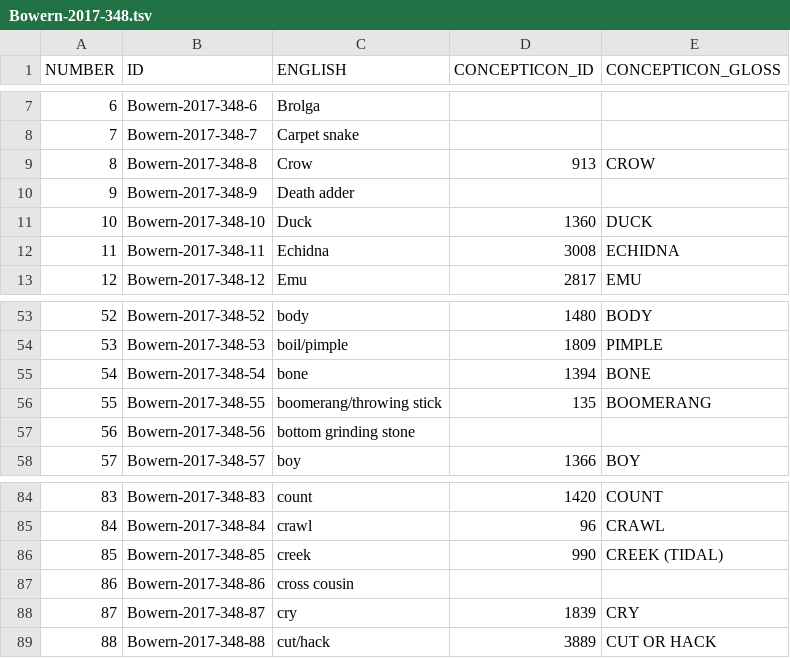
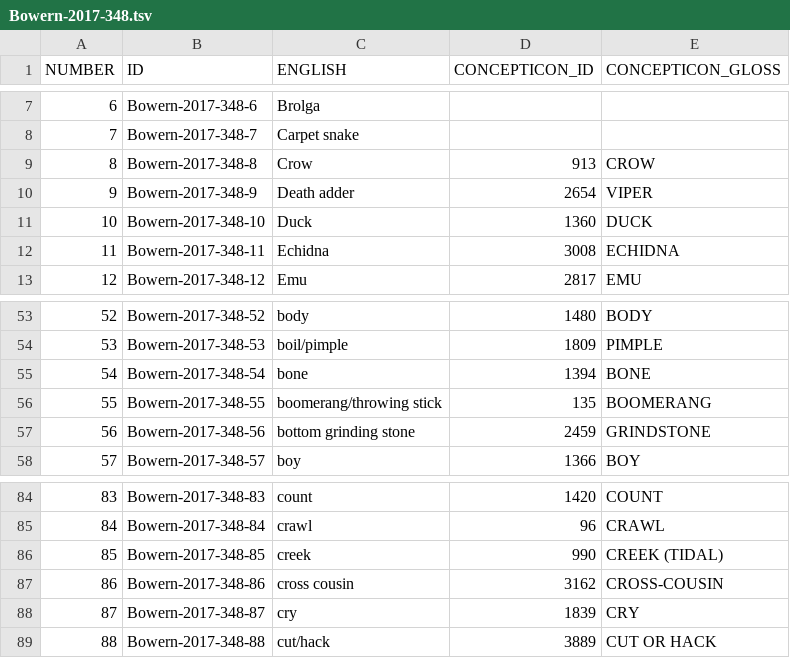
Before and after one commit to concepticon/concepticon-data, a TSV file: concepticondata/conceptlists/Bowern-2017-348.tsv, drawn as a sheet; only a part is shown, gaps mark what is left out.

Commit message:
Updated Bowern-2017-348

```diff
--- a/concepticondata/conceptlists/Bowern-2017-348.tsv
+++ b/concepticondata/conceptlists/Bowern-2017-348.tsv
@@ -9,3 +9,3 @@ NUMBER	ID	ENGLISH	CONCEPTICON_ID	CONCEPTICON_GLOSS
 8	Bowern-2017-348-8	Crow	913	CROW
-9	Bowern-2017-348-9	Death adder		
+9	Bowern-2017-348-9	Death adder	2654	VIPER
 10	Bowern-2017-348-10	Duck	1360	DUCK
@@ -56,3 +56,3 @@ NUMBER	ID	ENGLISH	CONCEPTICON_ID	CONCEPTICON_GLOSS
 55	Bowern-2017-348-55	boomerang/throwing stick	135	BOOMERANG
-56	Bowern-2017-348-56	bottom grinding stone		
+56	Bowern-2017-348-56	bottom grinding stone	2459	GRINDSTONE
 57	Bowern-2017-348-57	boy	1366	BOY
@@ -86,3 +86,3 @@ NUMBER	ID	ENGLISH	CONCEPTICON_ID	CONCEPTICON_GLOSS
 85	Bowern-2017-348-85	creek	990	CREEK (TIDAL)
-86	Bowern-2017-348-86	cross cousin		
+86	Bowern-2017-348-86	cross cousin	3162	CROSS-COUSIN
 87	Bowern-2017-348-87	cry	1839	CRY
```
